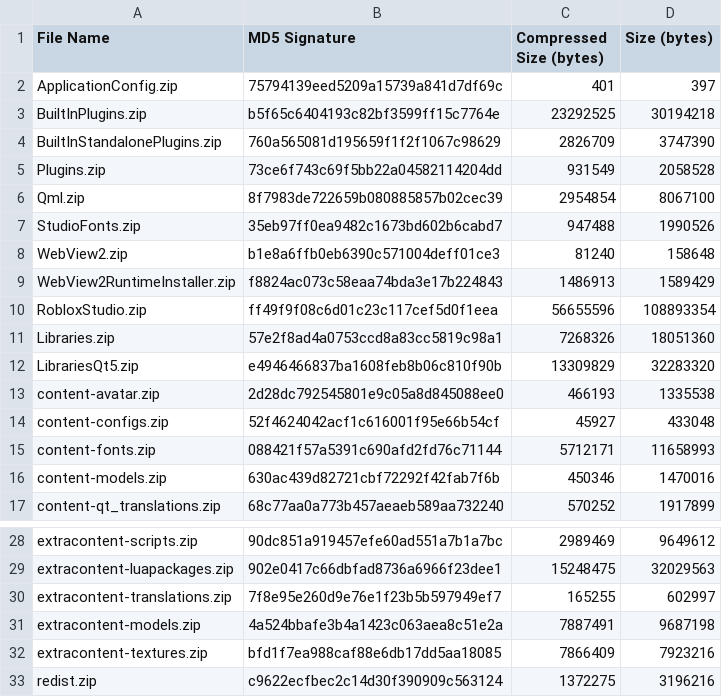
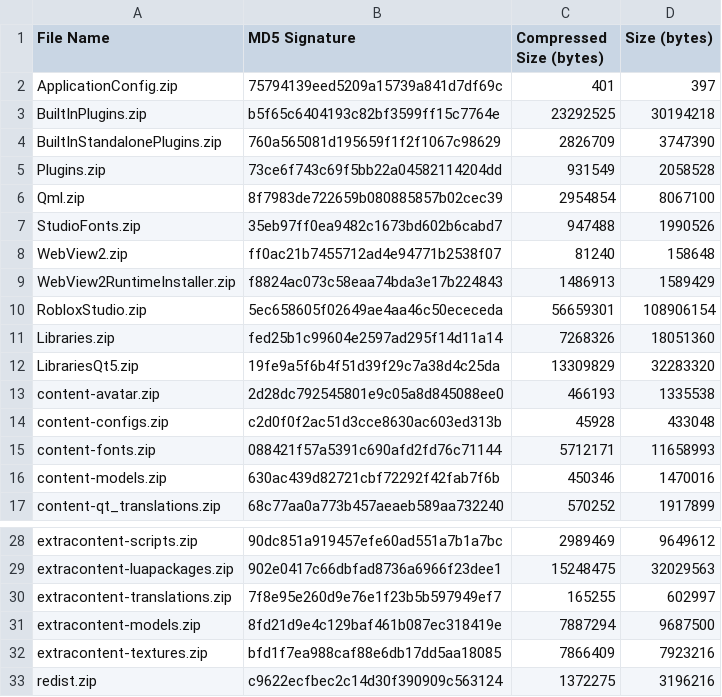
Before and after one commit to regginator/Roblox-Client-Tracker, a CSV file: rbxPkgManifest.csv, drawn as a sheet; only a part is shown, gaps mark what is left out.

```diff
--- a/rbxPkgManifest.csv
+++ b/rbxPkgManifest.csv
@@ -7,9 +7,9 @@ Qml.zip,8f7983de722659b080885857b02cec39,2954854,8067100
 StudioFonts.zip,35eb97ff0ea9482c1673bd602b6cabd7,947488,1990526
-WebView2.zip,b1e8a6ffb0eb6390c571004deff01ce3,81240,158648
+WebView2.zip,ff0ac21b7455712ad4e94771b2538f07,81240,158648
 WebView2RuntimeInstaller.zip,f8824ac073c58eaa74bda3e17b224843,1486913,1589429
-RobloxStudio.zip,ff49f9f08c6d01c23c117cef5d0f1eea,56655596,108893354
-Libraries.zip,57e2f8ad4a0753ccd8a83cc5819c98a1,7268326,18051360
-LibrariesQt5.zip,e4946466837ba1608feb8b06c810f90b,13309829,32283320
+RobloxStudio.zip,5ec658605f02649ae4aa46c50ececeda,56659301,108906154
+Libraries.zip,fed25b1c99604e2597ad295f14d11a14,7268326,18051360
+LibrariesQt5.zip,19fe9a5f6b4f51d39f29c7a38d4c25da,13309829,32283320
 content-avatar.zip,2d28dc792545801e9c05a8d845088ee0,466193,1335538
-content-configs.zip,52f4624042acf1c616001f95e66b54cf,45927,433048
+content-configs.zip,c2d0f0f2ac51d3cce8630ac603ed313b,45928,433048
 content-fonts.zip,088421f57a5391c690afd2fd76c71144,5712171,11658993
@@ -30,3 +30,3 @@ extracontent-luapackages.zip,902e0417c66dbfad8736a6966f23dee1,15248475,32029563
 extracontent-translations.zip,7f8e95e260d9e76e1f23b5b597949ef7,165255,602997
-extracontent-models.zip,4a524bbafe3b4a1423c063aea8c51e2a,7887491,9687198
+extracontent-models.zip,8fd21d9e4c129baf461b087ec318419e,7887294,9687500
 extracontent-textures.zip,bfd1f7ea988caf88e6db17dd5aa18085,7866409,7923216
```
Also changed, not shown: 13 other files.
